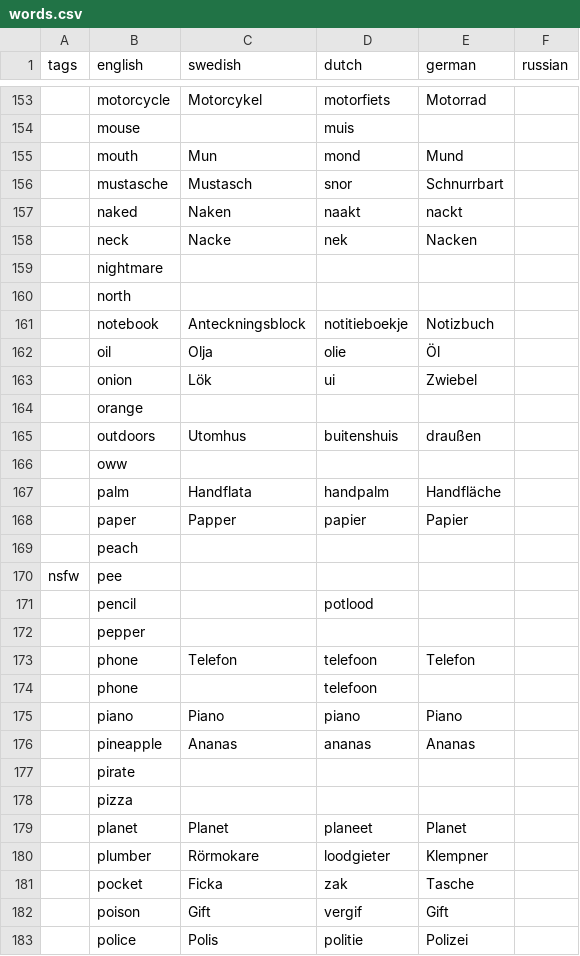
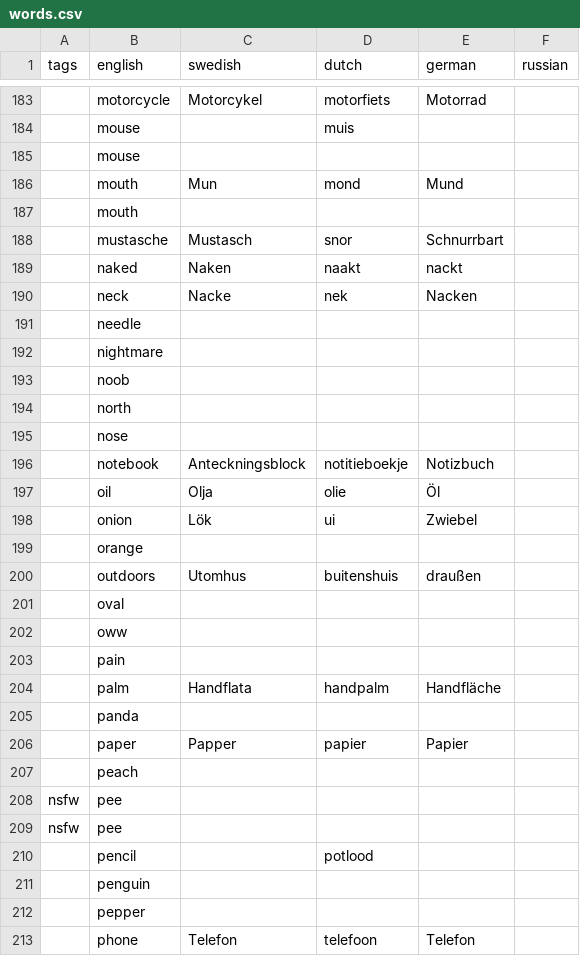
Before and after one commit to crazy2be/scribble, a CSV file: words.csv, drawn as a sheet; only a part is shown, gaps mark what is left out; the shorter side is filled out with more unchanged rows; the diff covers the shown part only; the diff names each change by its address in the sheet, - before the commit and + after, or states it on an @@ line.

```diff
--- a/words.csv
+++ b/words.csv
+row 185:  | mouse
+row 187:  | mouth
+row 191:  | needle
+row 193:  | noob
+row 195:  | nose
+row 201:  | oval
+row 203:  | pain
+row 205:  | panda
+row 209: nsfw | pee
+row 211:  | penguin
```
Also changed, not shown: 50 added rows and 5 edited cells elsewhere in this file.
